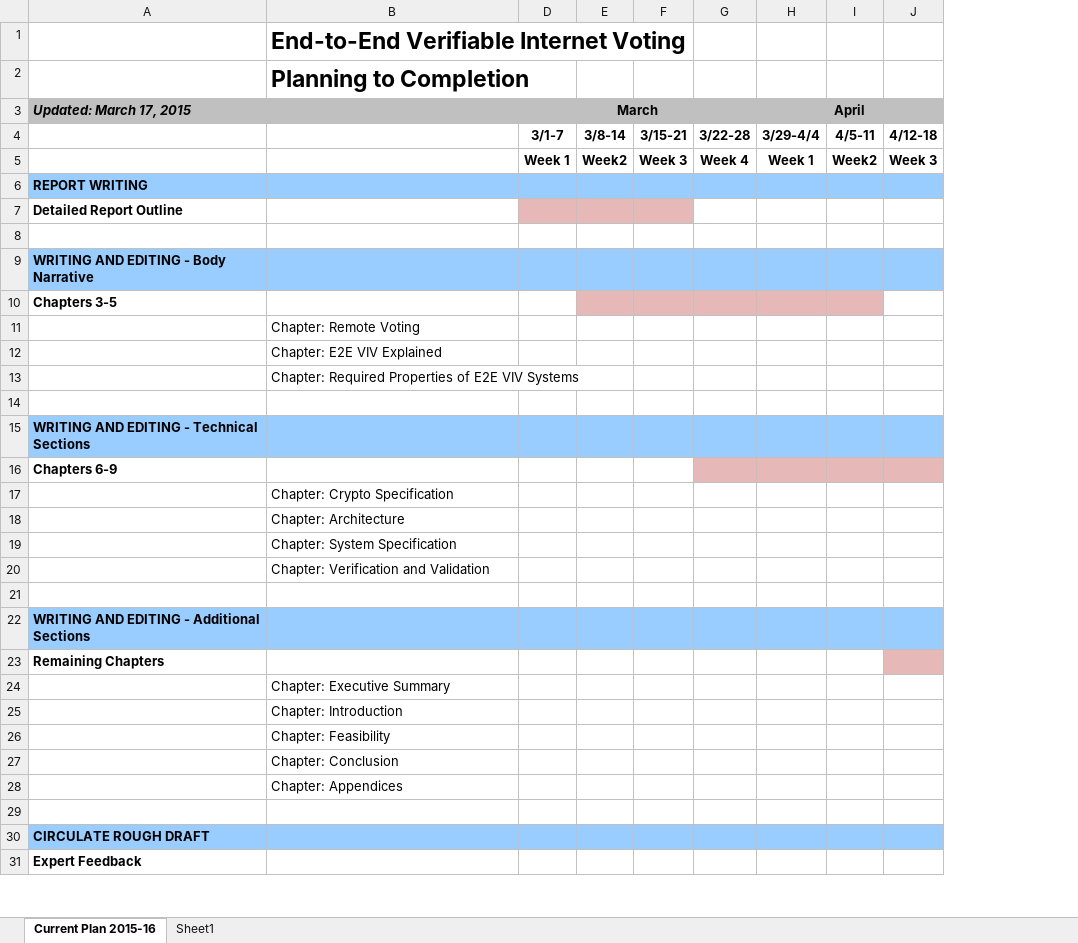
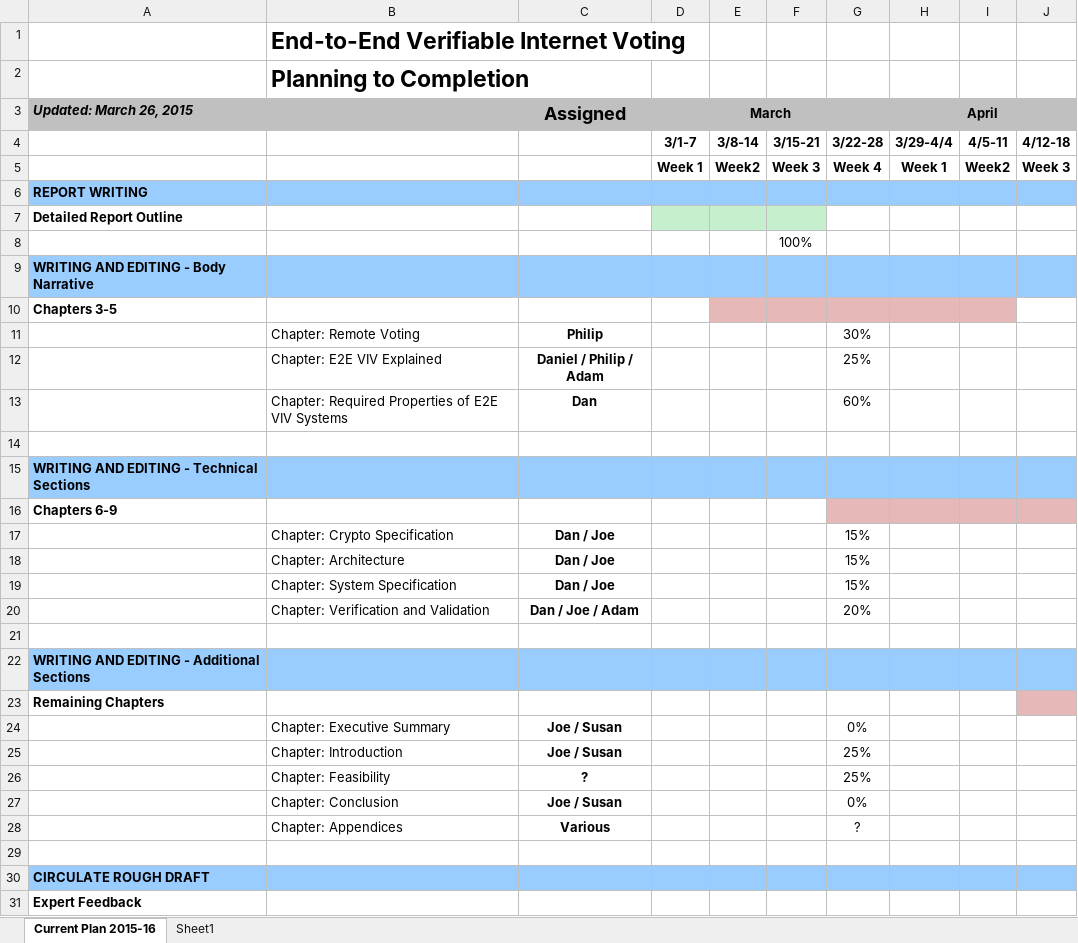
Before and after one commit to GaloisInc/e2eviv, an Excel workbook: project_management/E2E-Deliverables-Completion-Timeline.xlsx, sheet Current Plan 2015-16, drawn as a sheet; only a part is shown; values as stored, in another font and other column widths than the file's, no borders; the diff names each change by its address in the sheet, - before the commit and + after, or states it on an @@ line.

Commit message:
Update to the deliverables timeline.

```diff
--- a/project_management/E2E-Deliverables-Completion-Timeline.xlsx (sheet Current Plan 2015-16)
+++ b/project_management/E2E-Deliverables-Completion-Timeline.xlsx (sheet Current Plan 2015-16)
@@ column C (Assigned) unhidden, rows 11-28: Philip | Daniel / Philip / Adam | Dan |  |  |  | Dan / Joe | Dan / Joe | Dan / Joe | Dan / Joe / Adam |  |  |  | Joe / Susan | Joe / Susan | ? | Joe / Susan | Various @@
-A3: Updated: March 17, 2015
+A3: Updated: March 26, 2015
-D7:F7 fill: #E6B9B8
+D7:F7 fill: #C6EFCE
-F8: (empty)
+F8: 100%
-G11: (empty)
+G11: 30%
-G12: (empty)
+G12: 25%
-G13: (empty)
+G13: 60%
-G17:G19: (empty)
+G17:G19: 15%
-G20: (empty)
+G20: 20%
-G24: (empty)
+G24: 0%
-G25:G26: (empty)
+G25:G26: 25%
-G27: (empty)
+G27: 0%
-G28: (empty)
+G28: ?
```
